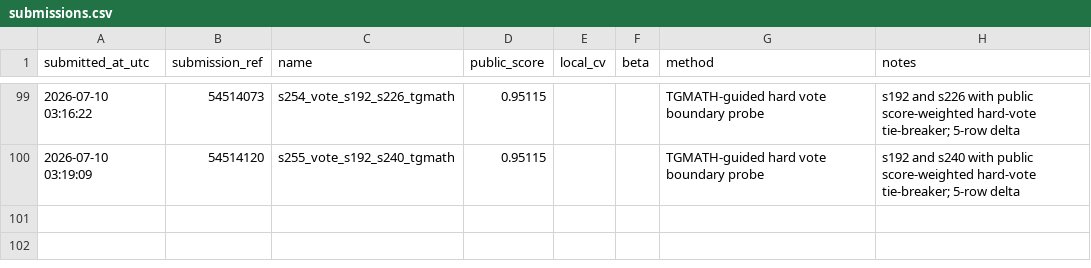
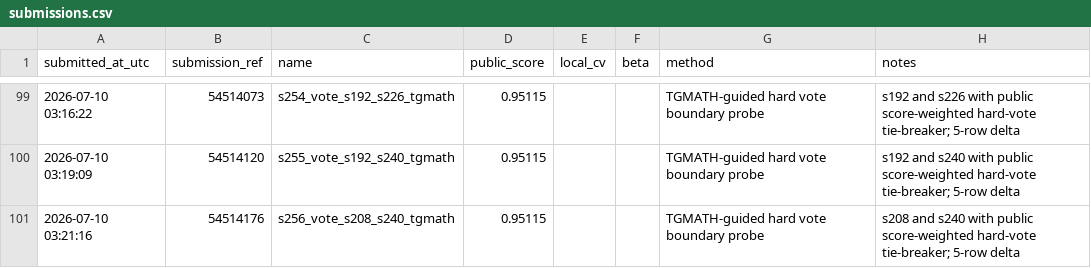
Before and after one commit to Beiciccc/predicting-student-health-risk, a CSV file: reports/submissions.csv, drawn as a sheet; only a part is shown, gaps mark what is left out.

Commit message:
Record submission s256

```diff
--- a/reports/submissions.csv
+++ b/reports/submissions.csv
@@ -100 +100,2 @@ submitted_at_utc,submission_ref,name,public_score,local_cv,beta,method,notes
 2026-07-10 03:19:09,54514120,s255_vote_s192_s240_tgmath,0.95115,,,TGMATH-guided hard vote boundary probe,s192 and s240 with public score-weighted hard-vote tie-breaker; 5-row delta
+2026-07-10 03:21:16,54514176,s256_vote_s208_s240_tgmath,0.95115,,,TGMATH-guided hard vote boundary probe,s208 and s240 with public score-weighted hard-vote tie-breaker; 5-row delta
```
Also changed, not shown: 2 other files.
